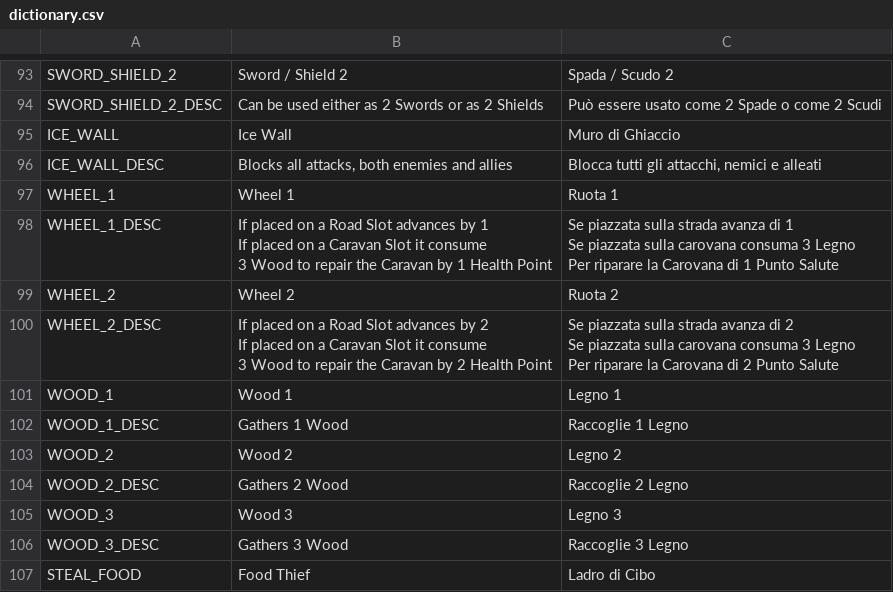
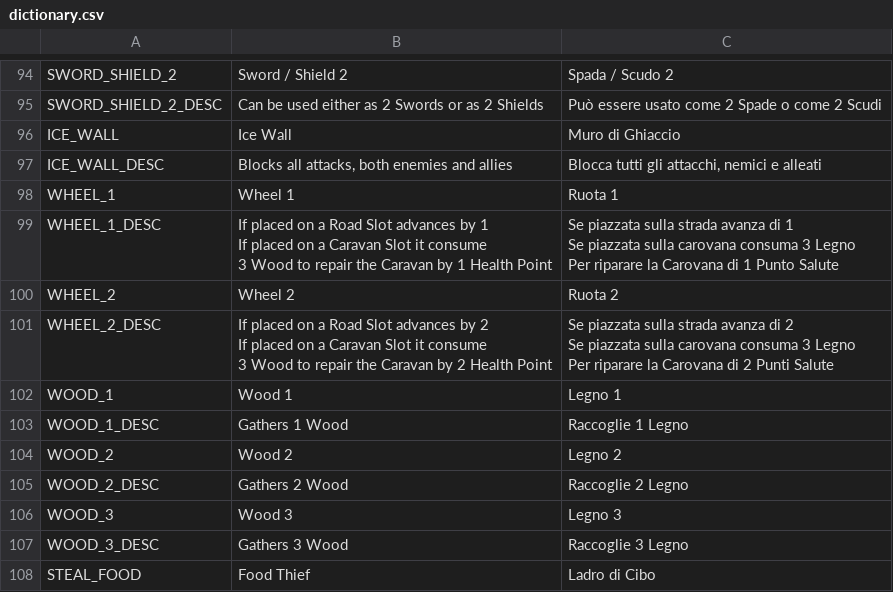
Before and after one commit to Sugo98/godot-77, a CSV file: assets/localization/dictionary.csv, drawn as a sheet; only a part is shown, gaps mark what is left out; the diff covers the shown part only.

```diff
--- a/assets/localization/dictionary.csv
+++ b/assets/localization/dictionary.csv
@@ -131,7 +132,7 @@ Per riparare la Carovana di 1 Punto Salute"
 WHEEL_2,Wheel 2,Ruota 2
-WHEEL_2_DESC,"If placed on a Road Slot advances by 2
-If placed on a Caravan Slot it consume
-3 Wood to repair the Caravan by 2 Health Point","Se piazzata sulla strada avanza di 2
-Se piazzata sulla carovana consuma 3 Legno
-Per riparare la Carovana di 2 Punto Salute"
+WHEEL_2_DESC,"If placed on a Road Slot advances by 2
+If placed on a Caravan Slot it consume
+3 Wood to repair the Caravan by 2 Health Point","Se piazzata sulla strada avanza di 2
+Se piazzata sulla carovana consuma 3 Legno
+Per riparare la Carovana di 2 Punti Salute"
 WOOD_1,Wood 1,Legno 1
```
Also changed, not shown: 6 added rows and 9 edited cells elsewhere in this file, 3 other files.
